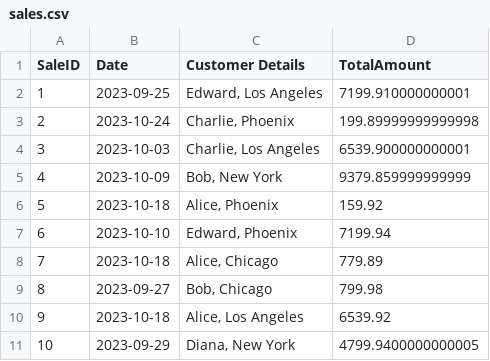
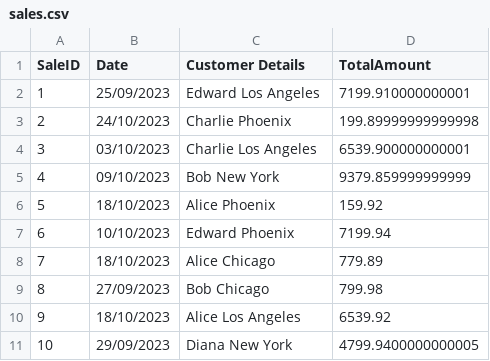
Before and after one commit to harryhanavan/InventoryManagmentSystem, a CSV file: InventoryManagementSystem/Data/sales.csv, drawn as a sheet.

Commit message:
View Sales, updated data tables

```diff
--- a/InventoryManagementSystem/Data/sales.csv
+++ b/InventoryManagementSystem/Data/sales.csv
@@ -1,11 +1,11 @@
 SaleID,Date,Customer Details,TotalAmount
-1,2023-09-25,"Edward, Los Angeles",7199.910000000001
-2,2023-10-24,"Charlie, Phoenix",199.89999999999998
-3,2023-10-03,"Charlie, Los Angeles",6539.900000000001
-4,2023-10-09,"Bob, New York",9379.859999999999
-5,2023-10-18,"Alice, Phoenix",159.92
-6,2023-10-10,"Edward, Phoenix",7199.94
-7,2023-10-18,"Alice, Chicago",779.89
-8,2023-09-27,"Bob, Chicago",799.98
-9,2023-10-18,"Alice, Los Angeles",6539.92
-10,2023-09-29,"Diana, New York",4799.9400000000005
+1,25/09/2023,"Edward Los Angeles",7199.910000000001
+2,24/10/2023,"Charlie Phoenix",199.89999999999998
+3,03/10/2023,"Charlie Los Angeles",6539.900000000001
+4,09/10/2023,"Bob New York",9379.859999999999
+5,18/10/2023,"Alice Phoenix",159.92
+6,10/10/2023,"Edward Phoenix",7199.94
+7,18/10/2023,"Alice Chicago",779.89
+8,27/09/2023,"Bob Chicago",799.98
+9,18/10/2023,"Alice Los Angeles",6539.92
+10,29/09/2023,"Diana New York",4799.9400000000005
```
Also changed, not shown: 25 other files.
